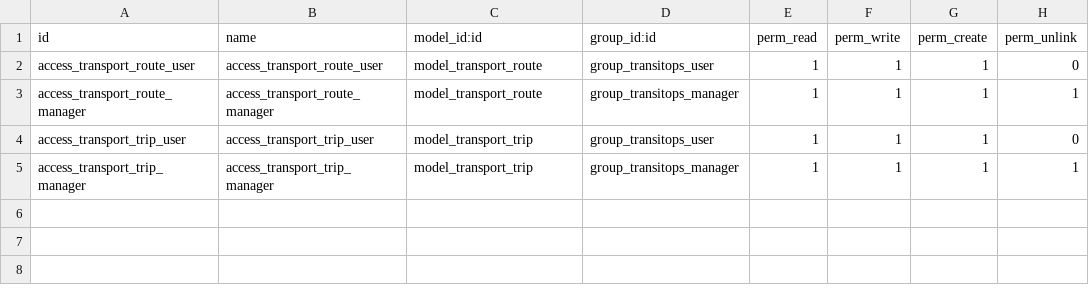
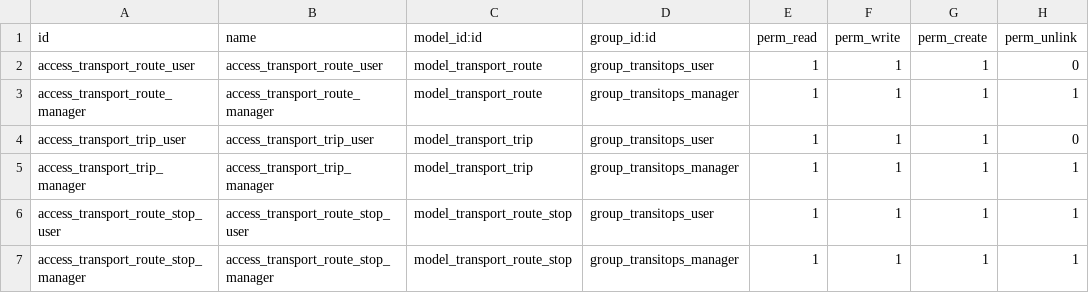
Before and after one commit to ajai49813-coder/transitops-odoo, a CSV file: transitops/security/ir.model.access.csv, drawn as a sheet.

Commit message:
Enhance Trip & Route Management with advanced features

```diff
--- a/transitops/security/ir.model.access.csv
+++ b/transitops/security/ir.model.access.csv
@@ -5 +5,3 @@ access_transport_trip_user,access_transport_trip_user,model_transport_trip,group
 access_transport_trip_manager,access_transport_trip_manager,model_transport_trip,group_transitops_manager,1,1,1,1
+access_transport_route_stop_user,access_transport_route_stop_user,model_transport_route_stop,group_transitops_user,1,1,1,1
+access_transport_route_stop_manager,access_transport_route_stop_manager,model_transport_route_stop,group_transitops_manager,1,1,1,1
```
Also changed, not shown: 4 other files.
